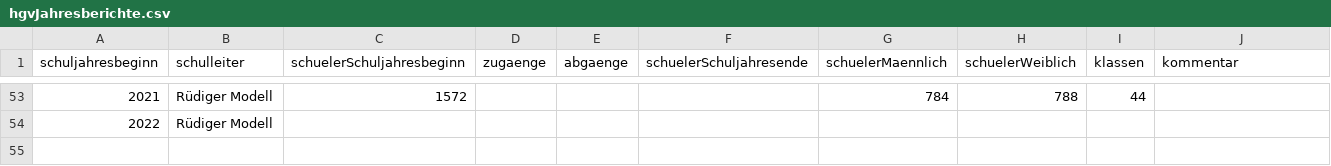
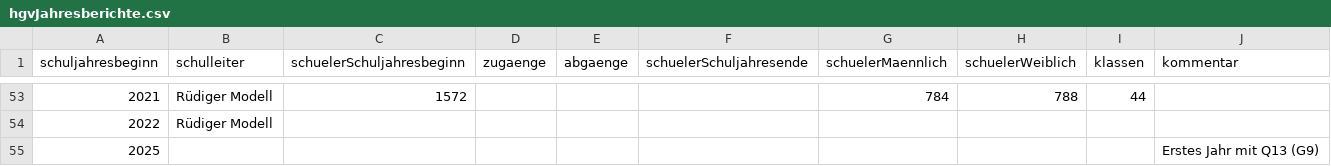
Before and after one commit to fxedel/vaterstetten-in-zahlen, a CSV file: data/schulen/hgvJahresberichte.csv, drawn as a sheet; only a part is shown, gaps mark what is left out.

Commit message:
Plot new data about HGV

```diff
--- a/data/schulen/hgvJahresberichte.csv
+++ b/data/schulen/hgvJahresberichte.csv
@@ -54 +54,2 @@ schuljahresbeginn,schulleiter,schuelerSchuljahresbeginn,zugaenge,abgaenge,schuel
 2022,Rüdiger Modell,,,,,,,,
+2025,,,,,,,,,Erstes Jahr mit Q13 (G9)
```
Also changed, not shown: 3 other files.
